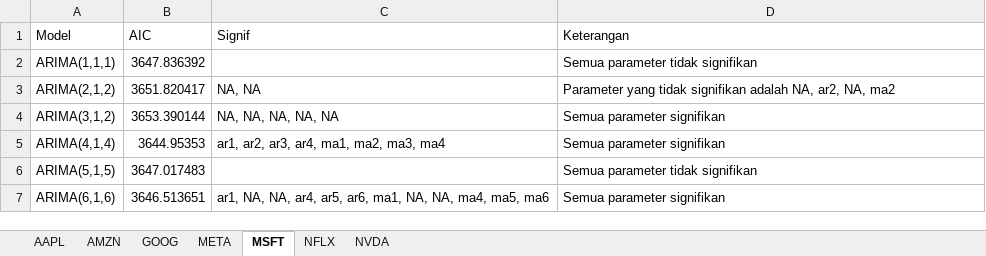
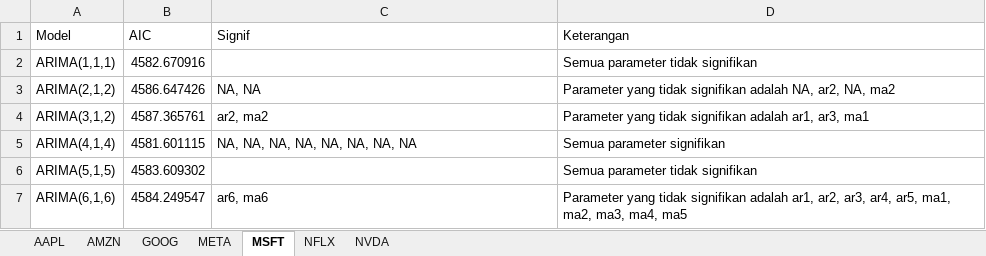
Before and after one commit to Zen-Rofiqy/STA1341-MPDW, an Excel workbook: Pertemuan 10-14/Model_Drift1.xlsx, sheet MSFT, drawn as a sheet; values as stored, in another font and other column widths than the file's, no borders; the diff names each change by its address in the sheet, - before the commit and + after, or states it on an @@ line.

```diff
--- a/Pertemuan 10-14/Model_Drift1.xlsx (sheet MSFT)
+++ b/Pertemuan 10-14/Model_Drift1.xlsx (sheet MSFT)
-B2 (AIC): 3647.836392
+B2 (AIC): 4582.670916
-B3 (AIC): 3651.820417
+B3 (AIC): 4586.647426
-B4 (AIC): 3653.390144
+B4 (AIC): 4587.365761
-C4 (Signif): NA, NA, NA, NA, NA
+C4 (Signif): ar2, ma2
-D4 (Keterangan): Semua parameter signifikan
+D4 (Keterangan): Parameter yang tidak signifikan adalah ar1, ar3, ma1
-B5 (AIC): 3644.95353
+B5 (AIC): 4581.601115
-C5 (Signif): ar1, ar2, ar3, ar4, ma1, ma2, ma3, ma4
+C5 (Signif): NA, NA, NA, NA, NA, NA, NA, NA
-B6 (AIC): 3647.017483
+B6 (AIC): 4583.609302
-B7 (AIC): 3646.513651
+B7 (AIC): 4584.249547
-C7 (Signif): ar1, NA, NA, ar4, ar5, ar6, ma1, NA, NA, ma4, ma5, ma6
+C7 (Signif): ar6, ma6
-D7 (Keterangan): Semua parameter signifikan
+D7 (Keterangan): Parameter yang tidak signifikan adalah ar1, ar2, ar3, ar4, ar5, ma1, ma2, ma3, ma4, ma5
```
Also changed, not shown: sheet META, sheet AMZN, sheet GOOG, sheet NFLX, sheet NVDA, Pertemuan 10-14/Model_Drift2.xlsx, Pertemuan 10-14/Model_Drift3.xlsx, 5 other files.
